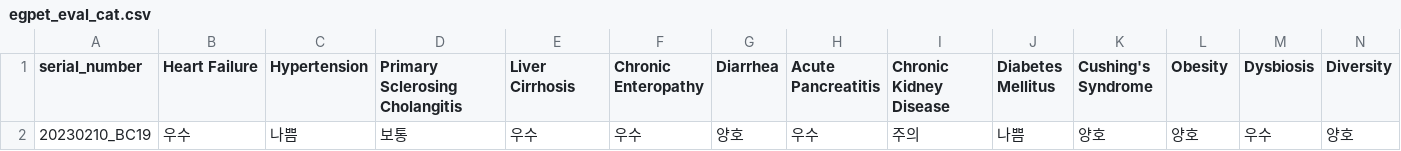
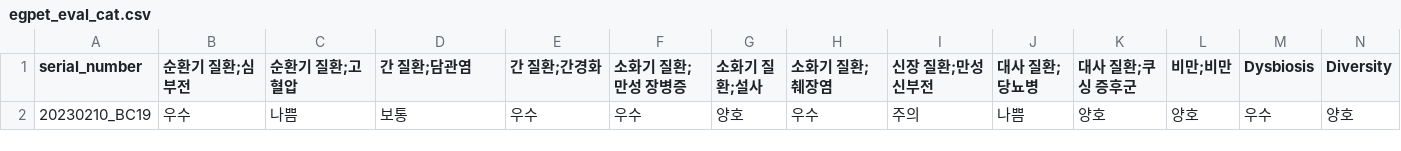
Before and after one commit to Gyungbu/EgPet, a CSV file: output/egpet_eval_cat.csv, drawn as a sheet; only a part is shown; the diff names each change by its address in the sheet, - before the commit and + after, or states it on an @@ line.

```diff
--- a/output/egpet_eval_cat.csv
+++ b/output/egpet_eval_cat.csv
-B1: Heart Failure
+B1: 순환기 질환;심부전
-C1: Hypertension
+C1: 순환기 질환;고혈압
-D1: Primary Sclerosing Cholangitis
+D1: 간 질환;담관염
-E1: Liver Cirrhosis
+E1: 간 질환;간경화
-F1: Chronic Enteropathy
+F1: 소화기 질환;만성 장병증
-G1: Diarrhea
+G1: 소화기 질환;설사
-H1: Acute Pancreatitis
+H1: 소화기 질환;췌장염
-I1: Chronic Kidney Disease
+I1: 신장 질환;만성신부전
-J1: Diabetes Mellitus
+J1: 대사 질환;당뇨병
-K1: Cushing's Syndrome
+K1: 대사 질환;쿠싱 증후군
-L1: Obesity
+L1: 비만;비만
```
Also changed, not shown: output/egpet_eval_dog.csv, output/egpet_percentile_rank_cat.csv, 2 other files.
